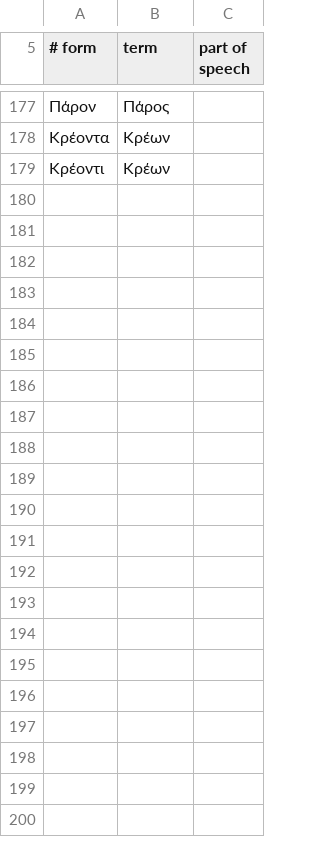
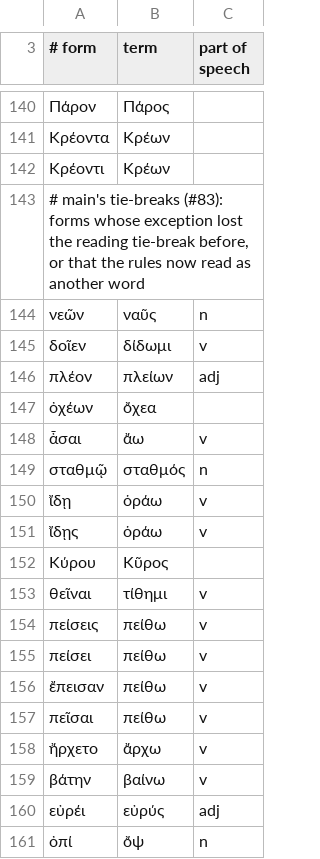
Before and after one commit to bee-san/hoshidicts, a TSV file: languages/grc/sources/exceptions-manual.tsv, drawn as a sheet; only a part is shown, gaps mark what is left out; the diff covers the shown part only; the diff names each change by its address in the sheet, - before the commit and + after, or states it on an @@ line.

Commit message:
grc: exceptions for main's tie-breaks

```diff
--- a/languages/grc/sources/exceptions-manual.tsv
+++ b/languages/grc/sources/exceptions-manual.tsv
+row 143: # main's tie-breaks (#83): forms whose exception lost the reading tie-break before, or that the rules now read as another word
+row 144: νεῶν | ναῦς | n
+row 145: δοῖεν | δίδωμι | v
+row 146: πλέον | πλείων | adj
+row 147: ὀχέων | ὄχεα
+row 148: ἆσαι | ἄω | v
+row 149: σταθμῷ | σταθμός | n
+row 150: ἴδῃ | ὁράω | v
+row 151: ἴδῃς | ὁράω | v
+row 152: Κύρου | Κῦρος
+row 153: θεῖναι | τίθημι | v
+row 154: πείσεις | πείθω | v
+row 155: πείσει | πείθω | v
+row 156: ἔπεισαν | πείθω | v
+row 157: πεῖσαι | πείθω | v
+row 158: ἤρχετο | ἄρχω | v
+row 159: βάτην | βαίνω | v
+row 160: εὐρέι | εὐρύς | adj
+row 161: ὀπί | ὄψ | n
```
Also changed, not shown: 13 added rows, 37 removed rows and 3 edited cells elsewhere in this file, languages/grc/sources/exceptions.tsv, 12 other files.
